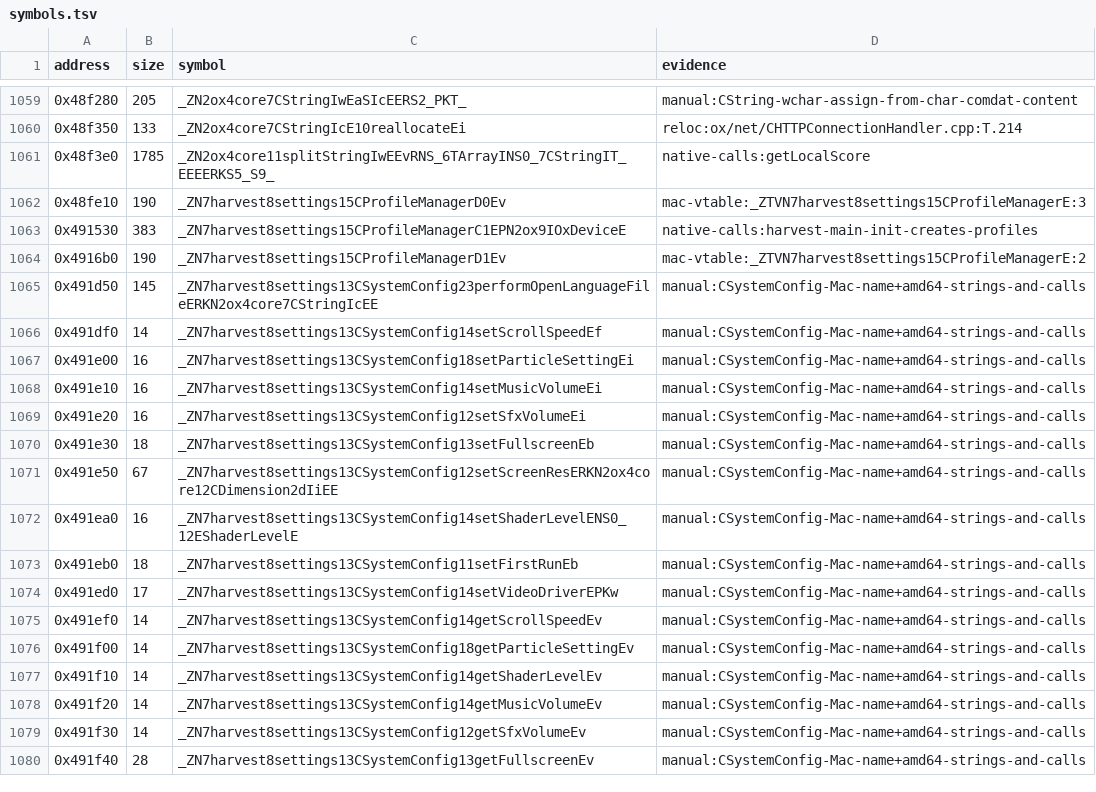
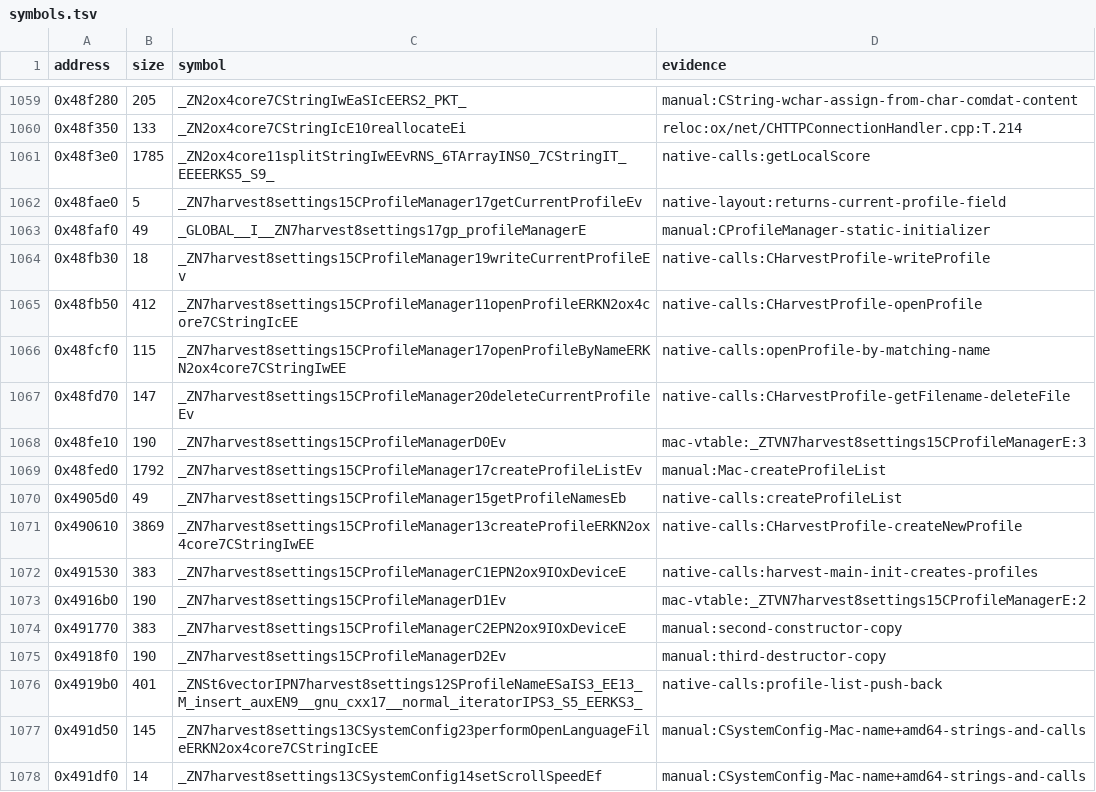
Before and after one commit to banteg/harvest, a TSV file: config/1.18-linux-amd64/symbols.tsv, drawn as a sheet; only a part is shown, gaps mark what is left out; the shorter side is filled out with more unchanged rows; the diff names each change by its address in the sheet, - before the commit and + after, or states it on an @@ line.

Commit message:
feat(src): recover CProfileManager unit

```diff
--- a/config/1.18-linux-amd64/symbols.tsv
+++ b/config/1.18-linux-amd64/symbols.tsv
+row 1062: 0x48fae0 | 5 | _ZN7harvest8settings15CProfileManager17getCurrentProfileEv | native-layout:returns-current-profile-field
+row 1063: 0x48faf0 | 49 | _GLOBAL__I__ZN7harvest8settings17gp_profileManagerE | manual:CProfileManager-static-initializer
+row 1064: 0x48fb30 | 18 | _ZN7harvest8settings15CProfileManager19writeCurrentProfileEv | native-calls:CHarvestProfile-writeProfile
+row 1065: 0x48fb50 | 412 | _ZN7harvest8settings15CProfileManager11openProfileERKN2ox4core7CStringIcEE | native-calls:CHarvestProfile-openProfile
+row 1066: 0x48fcf0 | 115 | _ZN7harvest8settings15CProfileManager17openProfileByNameERKN2ox4core7CStringIwEE | native-calls:openProfile-by-matching-name
+row 1067: 0x48fd70 | 147 | _ZN7harvest8settings15CProfileManager20deleteCurrentProfileEv | native-calls:CHarvestProfile-getFilename-deleteFile
+row 1069: 0x48fed0 | 1792 | _ZN7harvest8settings15CProfileManager17createProfileListEv | manual:Mac-createProfileList
+row 1070: 0x4905d0 | 49 | _ZN7harvest8settings15CProfileManager15getProfileNamesEb | native-calls:createProfileList
+row 1071: 0x490610 | 3869 | _ZN7harvest8settings15CProfileManager13createProfileERKN2ox4core7CStringIwEE | native-calls:CHarvestProfile-createNewProfile
+row 1074: 0x491770 | 383 | _ZN7harvest8settings15CProfileManagerC2EPN2ox9IOxDeviceE | manual:second-constructor-copy
+row 1075: 0x4918f0 | 190 | _ZN7harvest8settings15CProfileManagerD2Ev | manual:third-destructor-copy
+row 1076: 0x4919b0 | 401 | _ZNSt6vectorIPN7harvest8settings12SProfileNameESaIS3_EE13_M_insert_auxEN9__gnu_cxx17__normal_iteratorIPS3_S5_EERKS3_ | native-calls:profile-list-push-back
```
Also changed, not shown: 3 other files.
